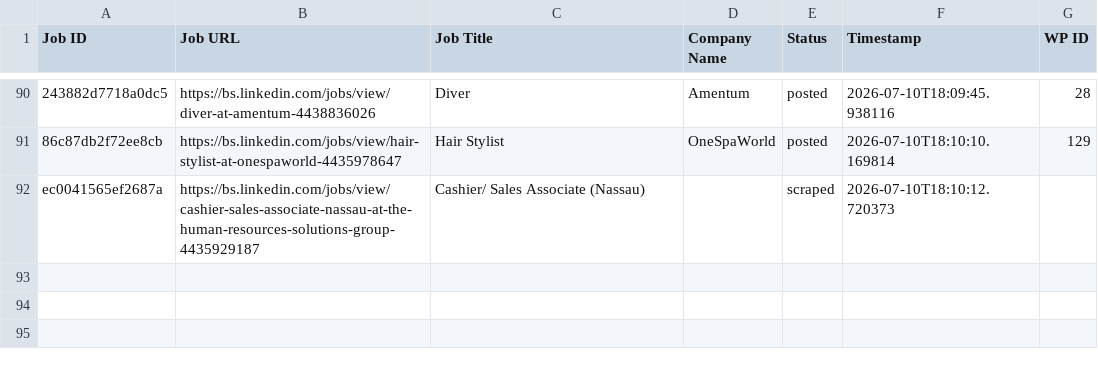
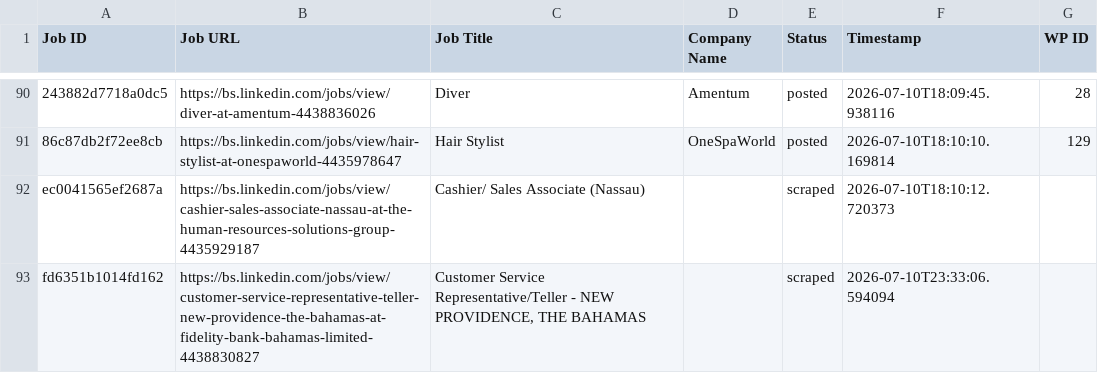
Before and after one commit to mimusdesign/bs, a CSV file: processed_jobs.csv, drawn as a sheet; only a part is shown, gaps mark what is left out; the diff names each change by its address in the sheet, - before the commit and + after, or states it on an @@ line.

```diff
--- a/processed_jobs.csv
+++ b/processed_jobs.csv
+row 93: fd6351b1014fd162 | https://bs.linkedin.com/jobs/view/customer-service-representative-teller-new-providence-the-bahamas-at-fidelity-bank-bahamas-limited-4438830827 | Customer Service Representative/Teller - NEW PROVIDENCE, THE BAHAMAS |  | scraped | 2026-07-10T23:33:06.594094
```
